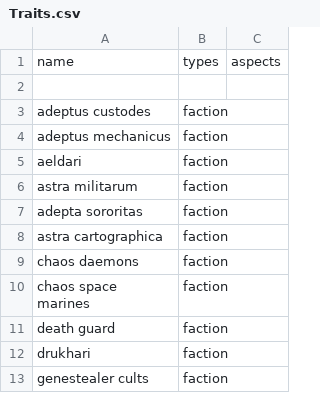
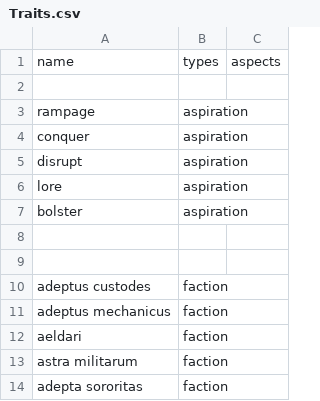
Before and after one commit to FluentZap/warclub, a CSV file: Traits.csv, drawn as a sheet; only a part is shown; the shorter side is filled out with more unchanged rows; the diff names each change by its address in the sheet, - before the commit and + after, or states it on an @@ line.

```diff
--- a/Traits.csv
+++ b/Traits.csv
+row 3: rampage | aspiration
+row 4: conquer | aspiration
+row 5: disrupt | aspiration
+row 6: lore | aspiration
+row 7: bolster | aspiration
+row 8: (empty)
+row 9: (empty)
```
Also changed, not shown: OrderEvents.csv, 9 other files.
